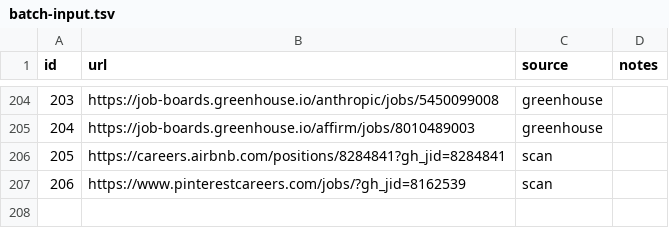
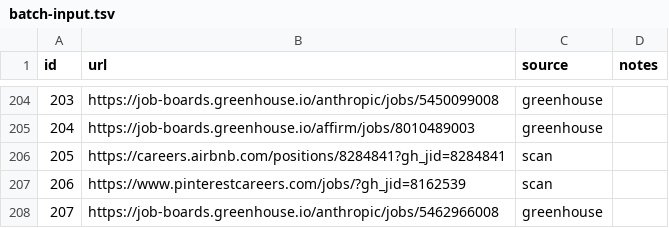
Before and after one commit to snigdhagaddam94/WorldOfAI, a TSV file: CareerOps/batch/batch-input.tsv, drawn as a sheet; only a part is shown, gaps mark what is left out.

```diff
--- a/CareerOps/batch/batch-input.tsv
+++ b/CareerOps/batch/batch-input.tsv
@@ -207 +207,2 @@ id	url	source	notes
 206	https://www.pinterestcareers.com/jobs/?gh_jid=8162539	scan	
+207	https://job-boards.greenhouse.io/anthropic/jobs/5462966008	greenhouse	
```
Also changed, not shown: CareerOps/batch/batch-state.tsv, CareerOps/data/scan-history.tsv, 1 other file.
